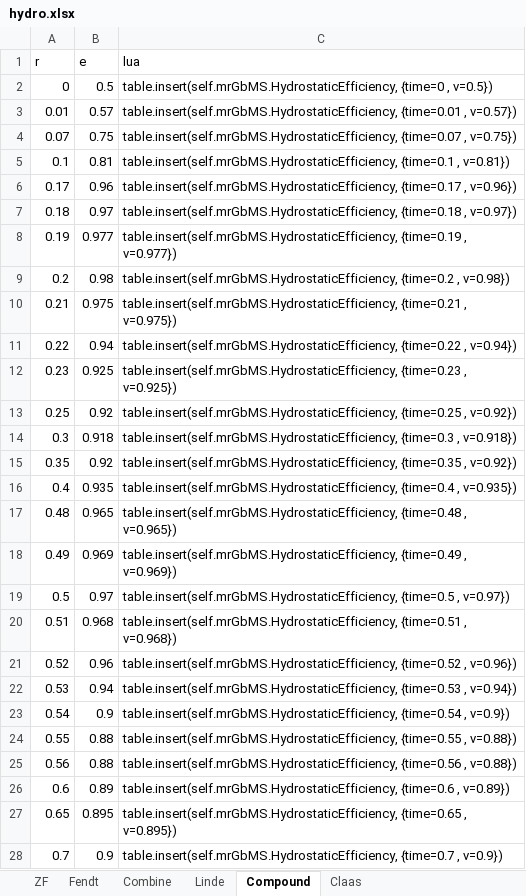
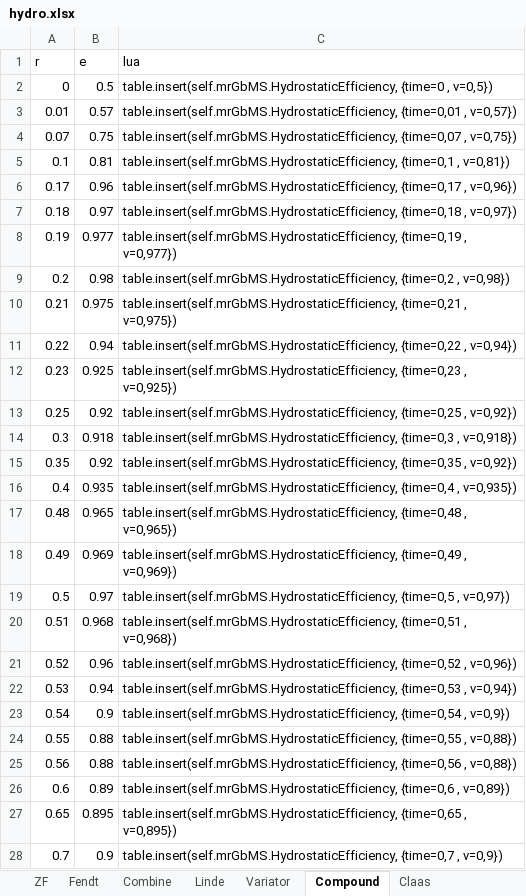
Before and after one commit to Mogli12/GearboxAddon, an Excel workbook: Documents/hydro.xlsx, sheet Compound, drawn as a sheet; only a part is shown; values as stored, in another font and other column widths than the file's, no borders; charts and pictures and table styles not drawn; the diff covers the shown part only; the diff names each change by its address in the sheet, - before the commit and + after, or states it on an @@ line.

```diff
--- a/Documents/hydro.xlsx (sheet Compound)
+++ b/Documents/hydro.xlsx (sheet Compound)
+sheet tab: Variator
-C2 (lua): …{time=0 , v=0.5})
+C2 (lua): …{time=0 , v=0,5})
-C3 (lua): table.insert(self.mrGbMS.HydrostaticEfficiency, {time=0.01 , v=0.57})
+C3 (lua): table.insert(self.mrGbMS.HydrostaticEfficiency, {time=0,01 , v=0,57})
-C4 (lua): table.insert(self.mrGbMS.HydrostaticEfficiency, {time=0.07 , v=0.75})
+C4 (lua): table.insert(self.mrGbMS.HydrostaticEfficiency, {time=0,07 , v=0,75})
-C5 (lua): table.insert(self.mrGbMS.HydrostaticEfficiency, {time=0.1 , v=0.81})
+C5 (lua): table.insert(self.mrGbMS.HydrostaticEfficiency, {time=0,1 , v=0,81})
-C6 (lua): table.insert(self.mrGbMS.HydrostaticEfficiency, {time=0.17 , v=0.96})
+C6 (lua): table.insert(self.mrGbMS.HydrostaticEfficiency, {time=0,17 , v=0,96})
-C7 (lua): table.insert(self.mrGbMS.HydrostaticEfficiency, {time=0.18 , v=0.97})
+C7 (lua): table.insert(self.mrGbMS.HydrostaticEfficiency, {time=0,18 , v=0,97})
-C8 (lua): table.insert(self.mrGbMS.HydrostaticEfficiency, {time=0.19 , v=0.977})
+C8 (lua): table.insert(self.mrGbMS.HydrostaticEfficiency, {time=0,19 , v=0,977})
-C9 (lua): table.insert(self.mrGbMS.HydrostaticEfficiency, {time=0.2 , v=0.98})
+C9 (lua): table.insert(self.mrGbMS.HydrostaticEfficiency, {time=0,2 , v=0,98})
-C10 (lua): table.insert(self.mrGbMS.HydrostaticEfficiency, {time=0.21 , v=0.975})
+C10 (lua): table.insert(self.mrGbMS.HydrostaticEfficiency, {time=0,21 , v=0,975})
-C11 (lua): table.insert(self.mrGbMS.HydrostaticEfficiency, {time=0.22 , v=0.94})
+C11 (lua): table.insert(self.mrGbMS.HydrostaticEfficiency, {time=0,22 , v=0,94})
-C12 (lua): table.insert(self.mrGbMS.HydrostaticEfficiency, {time=0.23 , v=0.925})
+C12 (lua): table.insert(self.mrGbMS.HydrostaticEfficiency, {time=0,23 , v=0,925})
-C13 (lua): table.insert(self.mrGbMS.HydrostaticEfficiency, {time=0.25 , v=0.92})
+C13 (lua): table.insert(self.mrGbMS.HydrostaticEfficiency, {time=0,25 , v=0,92})
-C14 (lua): table.insert(self.mrGbMS.HydrostaticEfficiency, {time=0.3 , v=0.918})
+C14 (lua): table.insert(self.mrGbMS.HydrostaticEfficiency, {time=0,3 , v=0,918})
-C15 (lua): table.insert(self.mrGbMS.HydrostaticEfficiency, {time=0.35 , v=0.92})
+C15 (lua): table.insert(self.mrGbMS.HydrostaticEfficiency, {time=0,35 , v=0,92})
-C16 (lua): table.insert(self.mrGbMS.HydrostaticEfficiency, {time=0.4 , v=0.935})
+C16 (lua): table.insert(self.mrGbMS.HydrostaticEfficiency, {time=0,4 , v=0,935})
-C17 (lua): table.insert(self.mrGbMS.HydrostaticEfficiency, {time=0.48 , v=0.965})
+C17 (lua): table.insert(self.mrGbMS.HydrostaticEfficiency, {time=0,48 , v=0,965})
-C18 (lua): table.insert(self.mrGbMS.HydrostaticEfficiency, {time=0.49 , v=0.969})
+C18 (lua): table.insert(self.mrGbMS.HydrostaticEfficiency, {time=0,49 , v=0,969})
-C19 (lua): table.insert(self.mrGbMS.HydrostaticEfficiency, {time=0.5 , v=0.97})
+C19 (lua): table.insert(self.mrGbMS.HydrostaticEfficiency, {time=0,5 , v=0,97})
-C20 (lua): table.insert(self.mrGbMS.HydrostaticEfficiency, {time=0.51 , v=0.968})
+C20 (lua): table.insert(self.mrGbMS.HydrostaticEfficiency, {time=0,51 , v=0,968})
-C21 (lua): table.insert(self.mrGbMS.HydrostaticEfficiency, {time=0.52 , v=0.96})
+C21 (lua): table.insert(self.mrGbMS.HydrostaticEfficiency, {time=0,52 , v=0,96})
-C22 (lua): table.insert(self.mrGbMS.HydrostaticEfficiency, {time=0.53 , v=0.94})
+C22 (lua): table.insert(self.mrGbMS.HydrostaticEfficiency, {time=0,53 , v=0,94})
-C23 (lua): table.insert(self.mrGbMS.HydrostaticEfficiency, {time=0.54 , v=0.9})
+C23 (lua): table.insert(self.mrGbMS.HydrostaticEfficiency, {time=0,54 , v=0,9})
-C24 (lua): table.insert(self.mrGbMS.HydrostaticEfficiency, {time=0.55 , v=0.88})
+C24 (lua): table.insert(self.mrGbMS.HydrostaticEfficiency, {time=0,55 , v=0,88})
-C25 (lua): table.insert(self.mrGbMS.HydrostaticEfficiency, {time=0.56 , v=0.88})
+C25 (lua): table.insert(self.mrGbMS.HydrostaticEfficiency, {time=0,56 , v=0,88})
-C26 (lua): table.insert(self.mrGbMS.HydrostaticEfficiency, {time=0.6 , v=0.89})
+C26 (lua): table.insert(self.mrGbMS.HydrostaticEfficiency, {time=0,6 , v=0,89})
-C27 (lua): table.insert(self.mrGbMS.HydrostaticEfficiency, {time=0.65 , v=0.895})
+C27 (lua): table.insert(self.mrGbMS.HydrostaticEfficiency, {time=0,65 , v=0,895})
-C28 (lua): table.insert(self.mrGbMS.HydrostaticEfficiency, {time=0.7 , v=0.9})
+C28 (lua): table.insert(self.mrGbMS.HydrostaticEfficiency, {time=0,7 , v=0,9})
```
Also changed, not shown: 2 edited cells elsewhere in this sheet, sheet ZF, sheet Linde, sheet Combine, sheet Fendt, charts or pictures, 4 other files.
